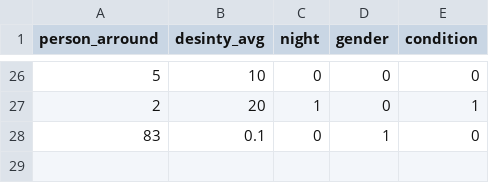
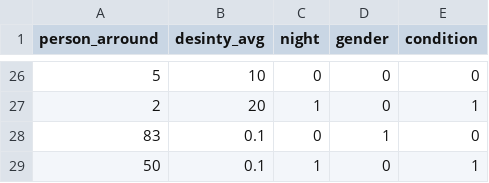
Before and after one commit to muhammadisa/crime-potential, a CSV file: crime-potential.csv, drawn as a sheet; only a part is shown, gaps mark what is left out; the diff names each change by its address in the sheet, - before the commit and + after, or states it on an @@ line.

```diff
--- a/crime-potential.csv
+++ b/crime-potential.csv
+row 29: 50 | 0.1 | 1 | 0 | 1
```
Also changed, not shown: 1 other file.
